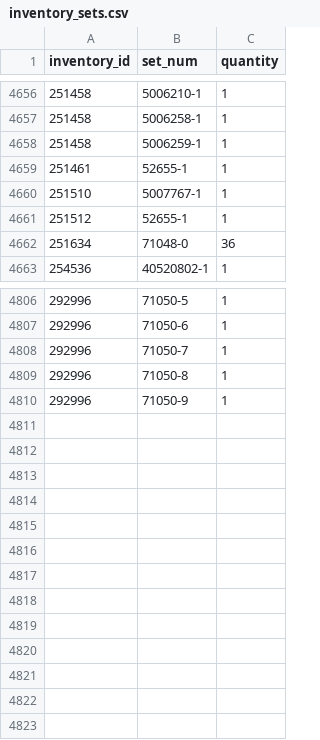
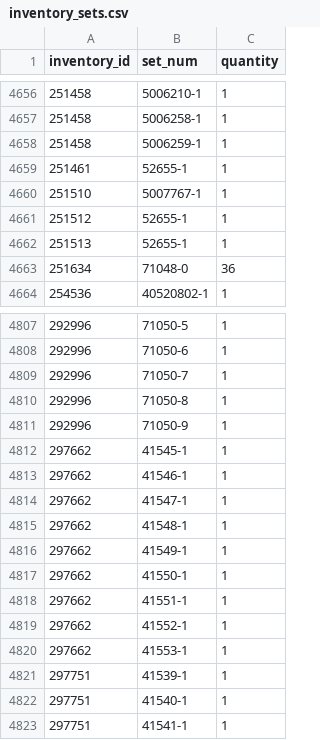
Before and after one commit to Zeka3535/LEGO-Part-Catalog, a CSV file: Data/inventory_sets.csv, drawn as a sheet; only a part is shown, gaps mark what is left out.

```diff
--- a/Data/inventory_sets.csv
+++ b/Data/inventory_sets.csv
@@ -4661,2 +4661,3 @@ inventory_id,set_num,quantity
 251512,52655-1,1
+251513,52655-1,1
 251634,71048-0,36
@@ -4810 +4811,13 @@ inventory_id,set_num,quantity
 292996,71050-9,1
+297662,41545-1,1
+297662,41546-1,1
+297662,41547-1,1
+297662,41548-1,1
+297662,41549-1,1
+297662,41550-1,1
+297662,41551-1,1
+297662,41552-1,1
+297662,41553-1,1
+297751,41539-1,1
+297751,41540-1,1
+297751,41541-1,1
```
Also changed, not shown: Data/colors.csv, Data/inventories.csv, 5 other files.
